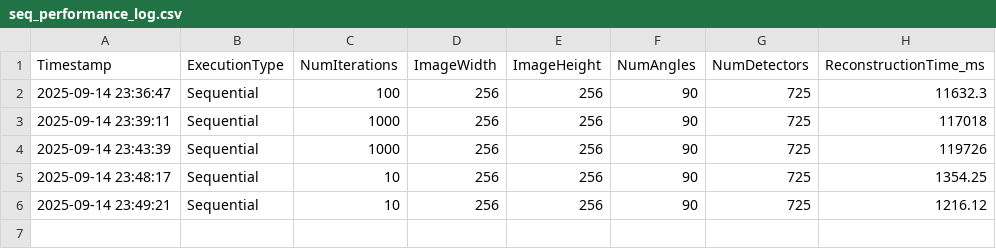
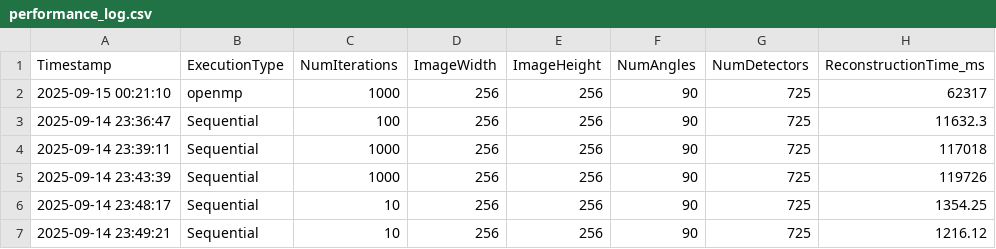
Before and after one commit to ksuraev/Cimmino-Phantom-Reconstruction, a CSV file: FINAL Project/Other-Implementations/logs/performance_log.csv (was FINAL Project/Other-Implementations/Sequential/seq_performance_log.csv), drawn as a sheet.

Commit message:
Add openmp program

```diff
--- a/FINAL Project/Other-Implementations/Sequential/seq_performance_log.csv
+++ b/FINAL Project/Other-Implementations/logs/performance_log.csv
@@ -1,2 +1,3 @@
 Timestamp,ExecutionType,NumIterations,ImageWidth,ImageHeight,NumAngles,NumDetectors,ReconstructionTime_ms
+2025-09-15 00:21:10,openmp,1000,256,256,90,725,62317
 2025-09-14 23:36:47,Sequential,100,256,256,90,725,11632.3
```
Also changed, not shown: 6 other files.
